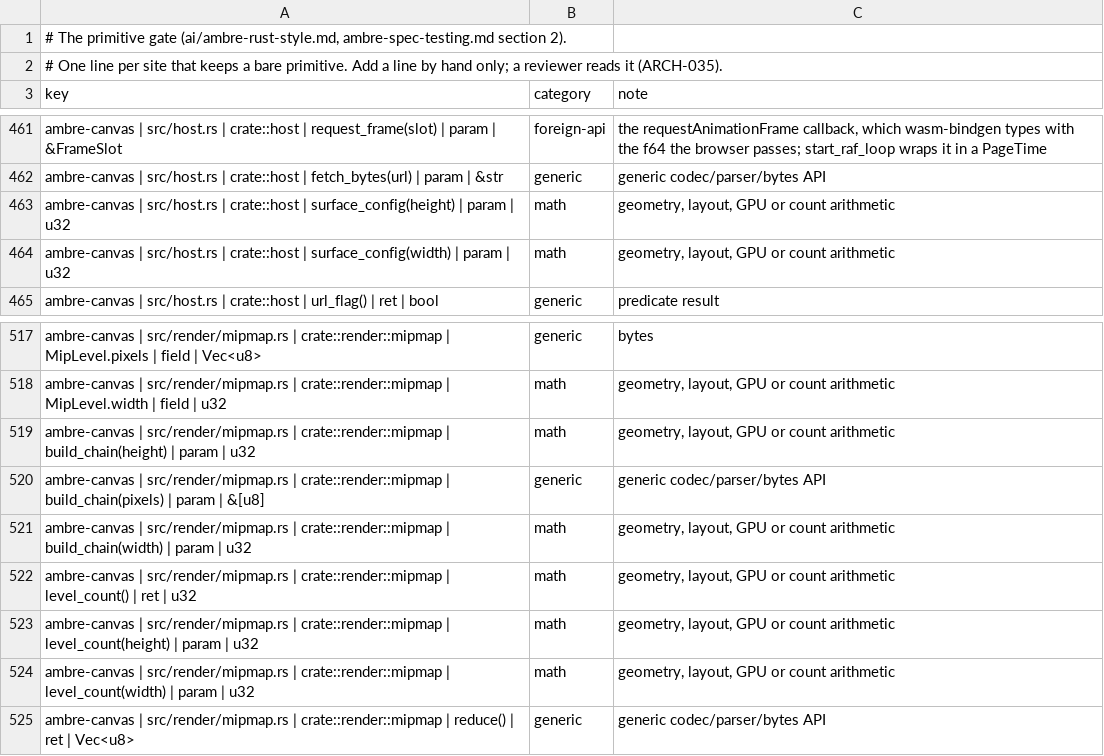
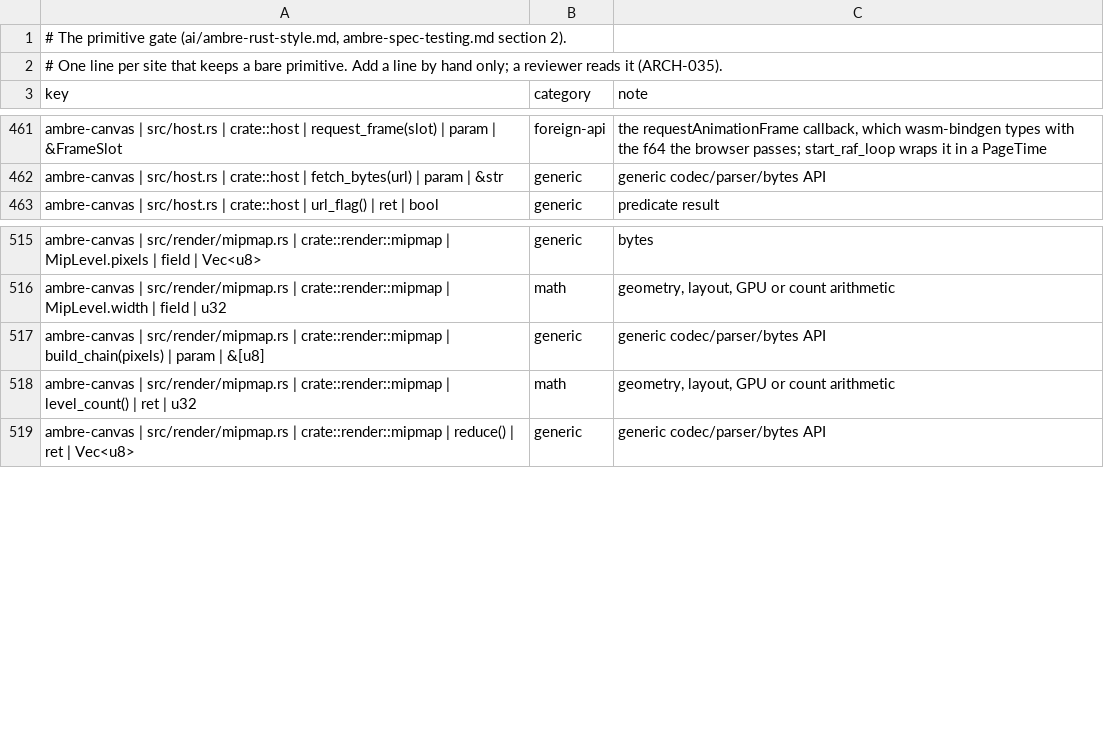
Before and after one commit to ambre-suite/ambre, a TSV file: specs/1-Foundations/ambre-primitives.tsv, drawn as a sheet; only a part is shown, gaps mark what is left out; the diff names each change by its address in the sheet, - before the commit and + after, or states it on an @@ line.

```diff
--- a/specs/1-Foundations/ambre-primitives.tsv
+++ b/specs/1-Foundations/ambre-primitives.tsv
-row 463: ambre-canvas | src/host.rs | crate::host | surface_config(height) | param | u32 | math | geometry, layout, GPU or count arithmetic
-row 464: ambre-canvas | src/host.rs | crate::host | surface_config(width) | param | u32 | math | geometry, layout, GPU or count arithmetic
-row 519: ambre-canvas | src/render/mipmap.rs | crate::render::mipmap | build_chain(height) | param | u32 | math | geometry, layout, GPU or count arithmetic
-row 521: ambre-canvas | src/render/mipmap.rs | crate::render::mipmap | build_chain(width) | param | u32 | math | geometry, layout, GPU or count arithmetic
-row 523: ambre-canvas | src/render/mipmap.rs | crate::render::mipmap | level_count(height) | param | u32 | math | geometry, layout, GPU or count arithmetic
-row 524: ambre-canvas | src/render/mipmap.rs | crate::render::mipmap | level_count(width) | param | u32 | math | geometry, layout, GPU or count arithmetic
```
Also changed, not shown: 3 other files.
